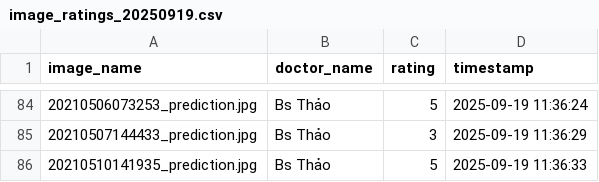
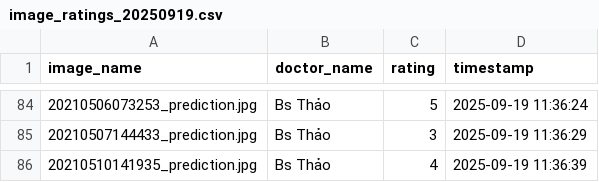
Before and after one commit to hoangphuct97/RT-DETR, a CSV file: ratings/image_ratings_20250919.csv, drawn as a sheet; only a part is shown, gaps mark what is left out.

Commit message:
Update ratings - 2025-09-19 11:36:39

```diff
--- a/ratings/image_ratings_20250919.csv
+++ b/ratings/image_ratings_20250919.csv
@@ -85,2 +85,2 @@ image_name,doctor_name,rating,timestamp
 20210507144433_prediction.jpg,Bs Thảo,3,2025-09-19 11:36:29
-20210510141935_prediction.jpg,Bs Thảo,5,2025-09-19 11:36:33
+20210510141935_prediction.jpg,Bs Thảo,4,2025-09-19 11:36:39
```
